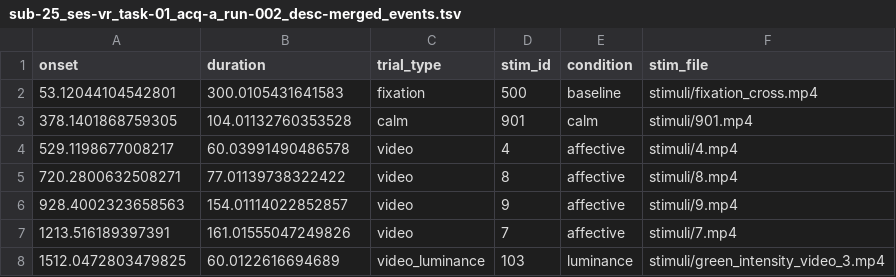
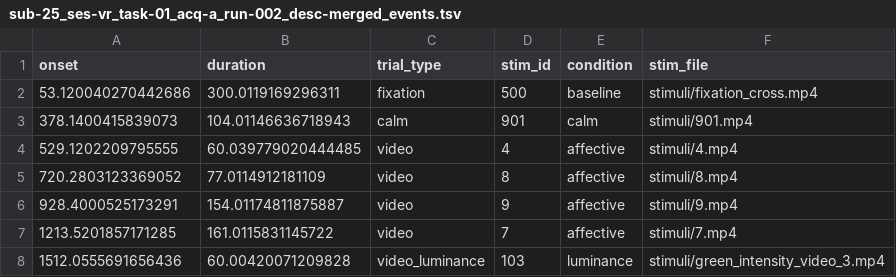
Before and after one commit to tomdamelio/campeones_analysis, a TSV file: data/derivatives/merged_events/sub-25/ses-vr/eeg/sub-25_ses-vr_task-01_acq-a_run-002_desc-merged_events.tsv, drawn as a sheet.

```diff
--- a/data/derivatives/merged_events/sub-25/ses-vr/eeg/sub-25_ses-vr_task-01_acq-a_run-002_desc-merged_events.tsv
+++ b/data/derivatives/merged_events/sub-25/ses-vr/eeg/sub-25_ses-vr_task-01_acq-a_run-002_desc-merged_events.tsv
@@ -1,8 +1,8 @@
 onset	duration	trial_type	stim_id	condition	stim_file
-53.12044104542801	300.0105431641583	fixation	500	baseline	stimuli/fixation_cross.mp4
-378.1401868759305	104.01132760353528	calm	901	calm	stimuli/901.mp4
-529.1198677008217	60.03991490486578	video	4	affective	stimuli/4.mp4
-720.2800632508271	77.01139738322422	video	8	affective	stimuli/8.mp4
-928.4002323658563	154.01114022852857	video	9	affective	stimuli/9.mp4
-1213.516189397391	161.01555047249826	video	7	affective	stimuli/7.mp4
-1512.0472803479825	60.0122616694689	video_luminance	103	luminance	stimuli/green_intensity_video_3.mp4
+53.120040270442686	300.0119169296311	fixation	500	baseline	stimuli/fixation_cross.mp4
+378.1400415839073	104.01146636718943	calm	901	calm	stimuli/901.mp4
+529.1202209795555	60.039779020444485	video	4	affective	stimuli/4.mp4
+720.2803123369052	77.0114912181109	video	8	affective	stimuli/8.mp4
+928.4000525173291	154.01174811875887	video	9	affective	stimuli/9.mp4
+1213.5201857171285	161.0115831145722	video	7	affective	stimuli/7.mp4
+1512.0555691656436	60.00420071209828	video_luminance	103	luminance	stimuli/green_intensity_video_3.mp4
```
Also changed, not shown: data/derivatives/merged_events/sub-25/ses-vr/eeg/sub-25_ses-vr_task-02_acq-a_run-003_desc-merged_events.tsv, data/derivatives/merged_events/sub-25/ses-vr/eeg/sub-25_ses-vr_task-03_acq-a_run-004_desc-merged_events.tsv, 27 other files.
